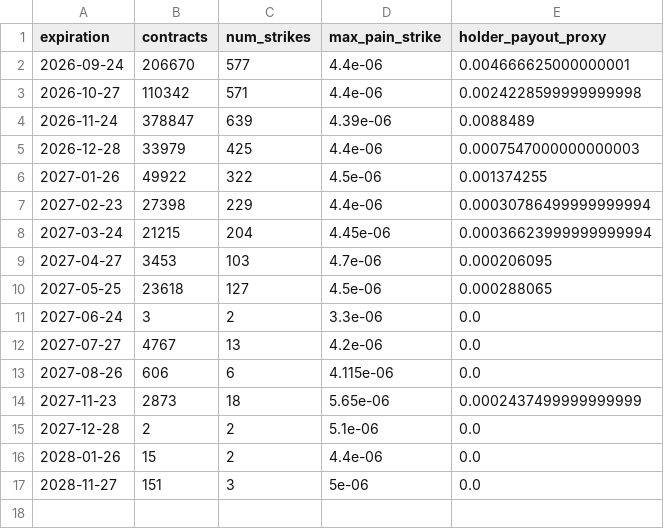
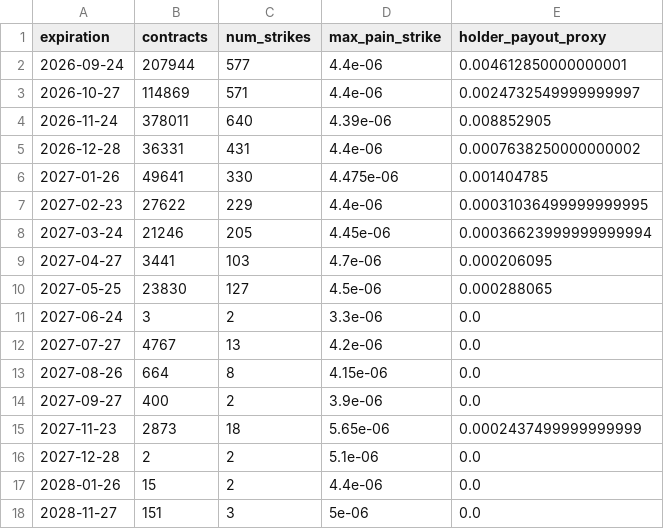
Before and after one commit to jiazheng1987/comex-options-scraper, a CSV file: databento_og_max_pain.csv, drawn as a sheet.

```diff
--- a/databento_og_max_pain.csv
+++ b/databento_og_max_pain.csv
@@ -1,14 +1,15 @@
 expiration,contracts,num_strikes,max_pain_strike,holder_payout_proxy
-2026-09-24,206670,577,4.4e-06,0.004666625000000001
-2026-10-27,110342,571,4.4e-06,0.0024228599999999998
-2026-11-24,378847,639,4.39e-06,0.0088489
-2026-12-28,33979,425,4.4e-06,0.0007547000000000003
-2027-01-26,49922,322,4.5e-06,0.001374255
-2027-02-23,27398,229,4.4e-06,0.00030786499999999994
-2027-03-24,21215,204,4.45e-06,0.00036623999999999994
-2027-04-27,3453,103,4.7e-06,0.000206095
-2027-05-25,23618,127,4.5e-06,0.000288065
+2026-09-24,207944,577,4.4e-06,0.004612850000000001
+2026-10-27,114869,571,4.4e-06,0.0024732549999999997
+2026-11-24,378011,640,4.39e-06,0.008852905
+2026-12-28,36331,431,4.4e-06,0.0007638250000000002
+2027-01-26,49641,330,4.475e-06,0.001404785
+2027-02-23,27622,229,4.4e-06,0.00031036499999999995
+2027-03-24,21246,205,4.45e-06,0.00036623999999999994
+2027-04-27,3441,103,4.7e-06,0.000206095
+2027-05-25,23830,127,4.5e-06,0.000288065
 2027-06-24,3,2,3.3e-06,0.0
 2027-07-27,4767,13,4.2e-06,0.0
-2027-08-26,606,6,4.115e-06,0.0
+2027-08-26,664,8,4.15e-06,0.0
+2027-09-27,400,2,3.9e-06,0.0
 2027-11-23,2873,18,5.65e-06,0.0002437499999999999
```
